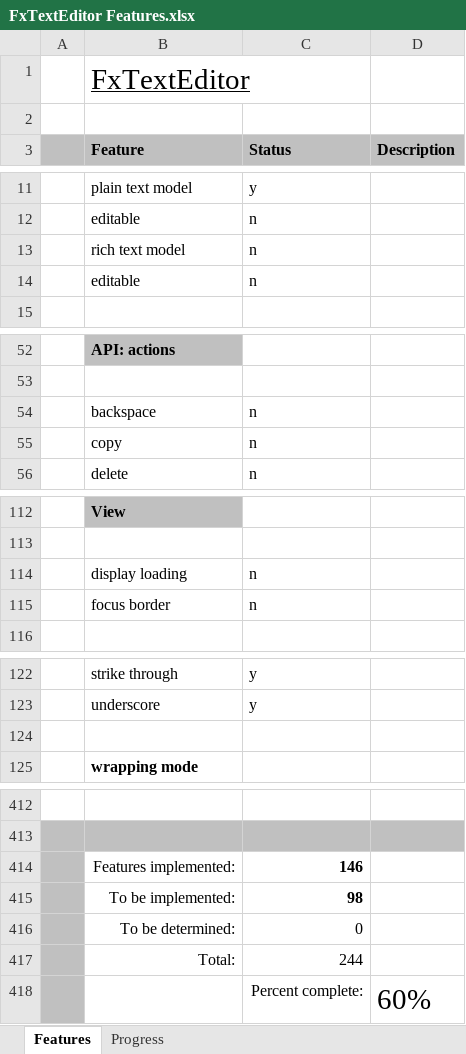
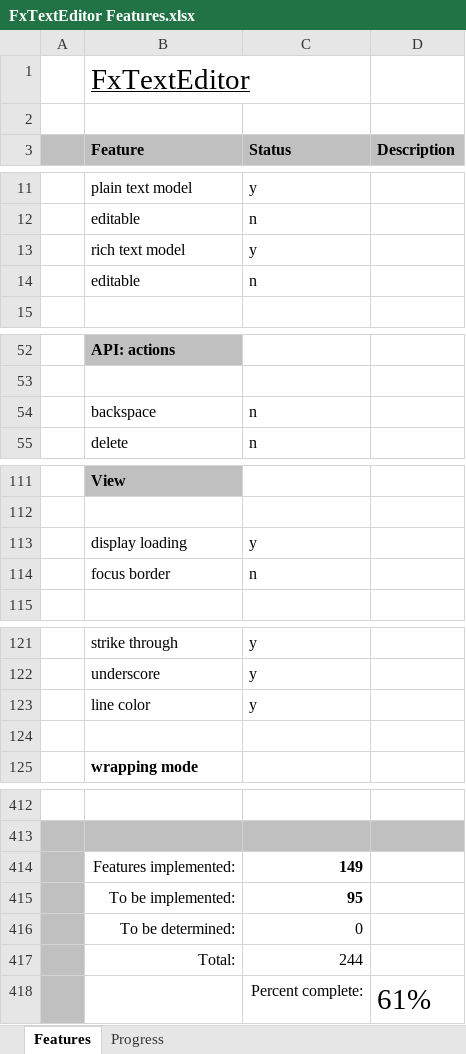
Before and after one commit to andy-goryachev/FxTextEditor, an Excel workbook: FxTextEditor Features.xlsx, sheet Features, drawn as a sheet; only a part is shown, gaps mark what is left out; values as stored, in another font and other column widths than the file's, no borders; conditional formats not drawn; removed rows and columns are numbered as before the commit, all else as after; the diff names each change by its address in the sheet, - before the commit and + after, or states it on an @@ line.

```diff
--- a/FxTextEditor Features.xlsx (sheet Features)
+++ b/FxTextEditor Features.xlsx (sheet Features)
-C13 (Status): n
+C13 (Status): y
-row 55:  | copy | n
-C113 (Status): n
+C113 (Status): y
+row 123:  | line color | y
-C414 (Status): 146
+C414 (Status): 149
-C415 (Status): 98
+C415 (Status): 95
-D418 (Description): 60%
+D418 (Description): 61%
```
Also changed, not shown: sheet Progress, charts or pictures.
